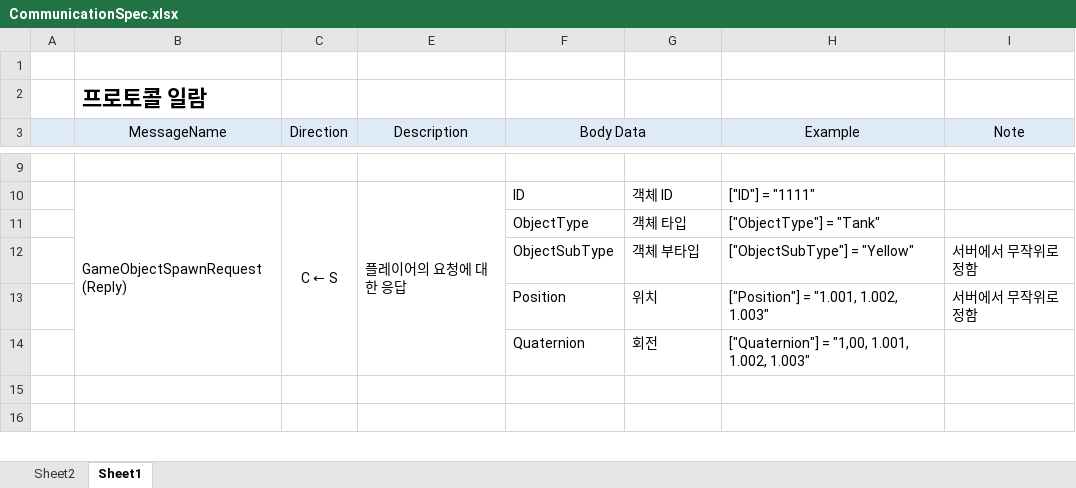
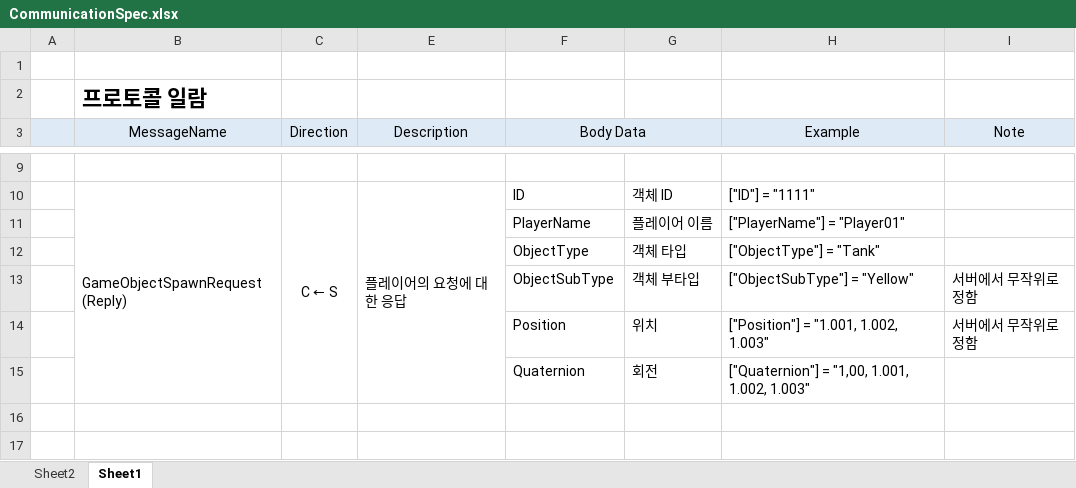
Before and after one commit to FGPRJS/UnityOnlineProject, an Excel workbook: CommunicationSpec.xlsx, sheet Sheet1, drawn as a sheet; only a part is shown, gaps mark what is left out; values as stored, in another font and other column widths than the file's, no borders; the diff names each change by its address in the sheet, - before the commit and + after, or states it on an @@ line.

```diff
--- a/CommunicationSpec.xlsx (sheet Sheet1)
+++ b/CommunicationSpec.xlsx (sheet Sheet1)
+row 11:  |  |  |  | PlayerName | 플레이어 이름 | ["PlayerName"] = "Player01"
```
Also changed, not shown: 15 other files.
